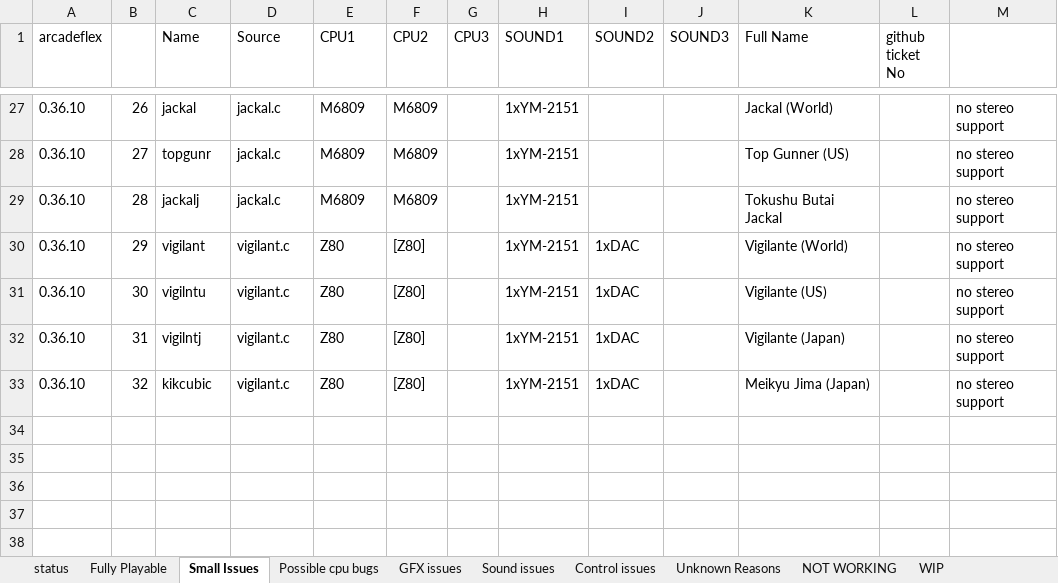
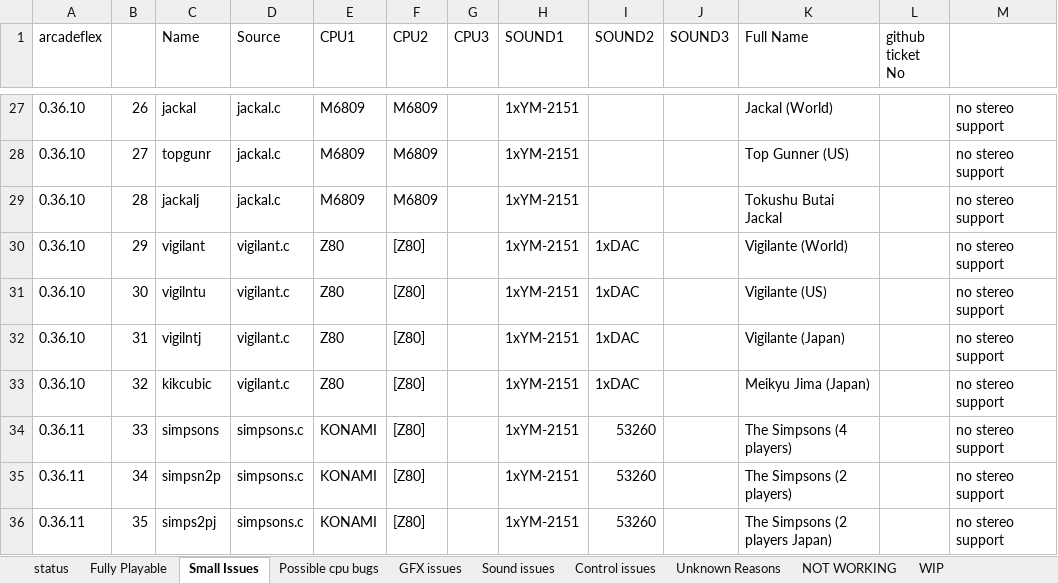
Before and after one commit to georgemoralis/arcadeflex, an Excel workbook: compatibility.xlsx, sheet Small Issues, drawn as a sheet; only a part is shown, gaps mark what is left out; values as stored, in another font and other column widths than the file's, no borders; the diff names each change by its address in the sheet, - before the commit and + after, or states it on an @@ line.

Commit message:
fixed screensize of simpsons and promoted to working status (screen resize is done to hide some offscreen garbage probably due to tilemap issue)

```diff
--- a/compatibility.xlsx (sheet Small Issues)
+++ b/compatibility.xlsx (sheet Small Issues)
+row 34: 0.36.11 | 33 | simpsons | simpsons.c | KONAMI | [Z80] |  | 1xYM-2151 | 53260 |  | The Simpsons (4 players) |  | no stereo support
+row 35: 0.36.11 | 34 | simpsn2p | simpsons.c | KONAMI | [Z80] |  | 1xYM-2151 | 53260 |  | The Simpsons (2 players) |  | no stereo support
+row 36: 0.36.11 | 35 | simps2pj | simpsons.c | KONAMI | [Z80] |  | 1xYM-2151 | 53260 |  | The Simpsons (2 players Japan) |  | no stereo support
```
Also changed, not shown: sheet compatibility.xls, 7 other files.
